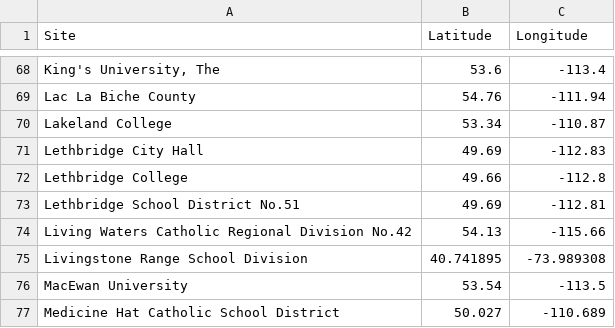
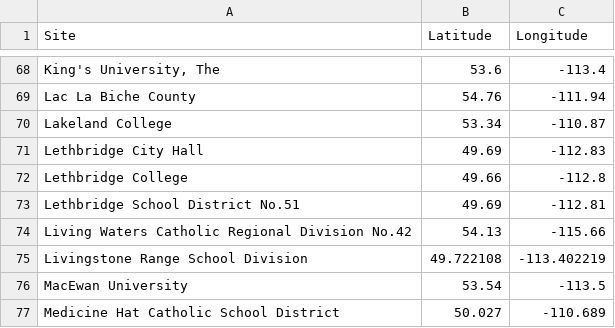
Before and after one commit to callysto/cybera-members, a CSV file: map/data/cybera-members.csv, drawn as a sheet; only a part is shown, gaps mark what is left out.

Commit message:
Update LRSD location

```diff
--- a/map/data/cybera-members.csv
+++ b/map/data/cybera-members.csv
@@ -74,3 +74,3 @@ Lethbridge School District No.51,49.69,-112.81
 Living Waters Catholic Regional Division No.42,54.13,-115.66
-Livingstone Range School Division,40.741895,-73.989308
+Livingstone Range School Division,49.722108,-113.402219
 MacEwan University,53.54,-113.5
```
